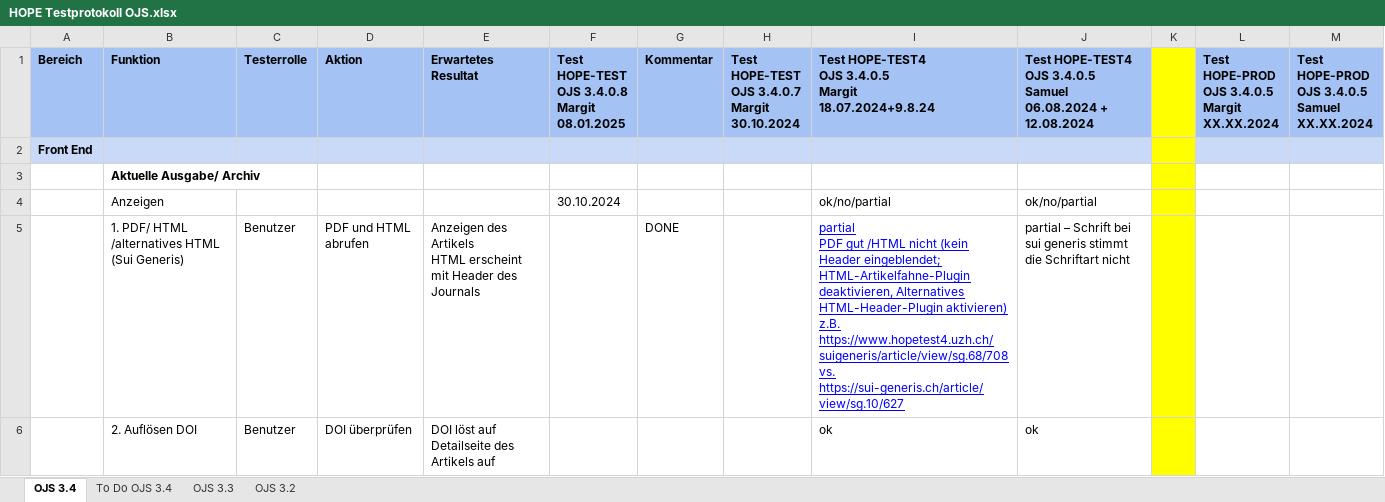
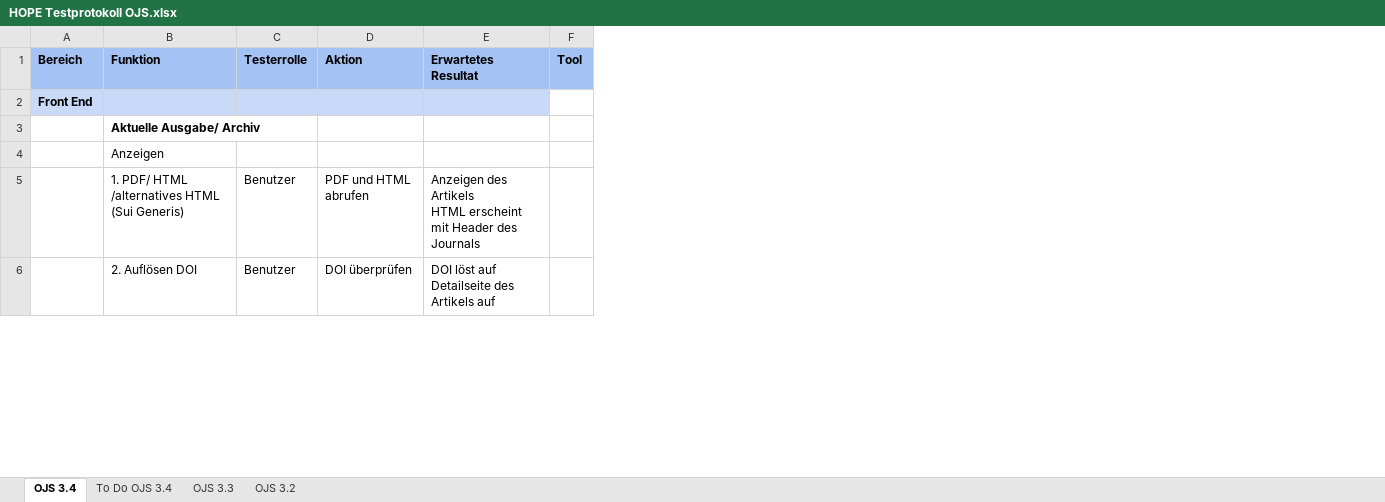
Before and after one commit to ronste/OJS-Tests, an Excel workbook: HOPE Testprotokoll OJS.xlsx, sheet OJS 3.4, drawn as a sheet; only a part is shown; values as stored, in another font and other column widths than the file's, no borders; conditional formats not drawn; removed rows and columns are numbered as before the commit, all else as after; ↵ is a line break in a cell; the diff names each change by its address in the sheet, - before the commit and + after, or states it on an @@ line.

Commit message:
Add files via upload

```diff
--- a/HOPE Testprotokoll OJS.xlsx (sheet OJS 3.4)
+++ b/HOPE Testprotokoll OJS.xlsx (sheet OJS 3.4)
-column F, rows 1-4: Test HOPE-TEST ↵ OJS 3.4.0.8 ↵ Margit ↵ 08.01.2025 |  |  | 30.10.2024
-column G (Kommentar), row 5: DONE
-column H, row 1: Test HOPE-TEST ↵ OJS 3.4.0.7 ↵ Margit ↵ 30.10.2024
-column I, rows 1-6: Test HOPE-TEST4 ↵ OJS 3.4.0.5 ↵ Margit ↵ 18.07.2024+9.8.24 |  |  | ok/no/partial | partial ↵ PDF gut /HTML nicht (kein Header eingeblendet; HTML-Artikelfahne-Plugin deaktivieren, Alternatives HTML-Header-Plugin aktivieren) ↵ z.B. https://www.hopetest4.uzh.ch/suigeneris/article/view/sg.68/708 vs. https://sui-generis.ch/article/view/sg.10/627 | ok
-column J, rows 1-6: Test HOPE-TEST4 ↵ OJS 3.4.0.5 ↵ Samuel ↵ 06.08.2024 + 12.08.2024 |  |  | ok/no/partial | partial – Schrift bei sui generis stimmt die Schriftart nicht | ok
-column K, empty
-column L, row 1: Test HOPE-PROD ↵ OJS 3.4.0.5 ↵ Margit ↵ XX.XX.2024
-column M, row 1: Test HOPE-PROD ↵ OJS 3.4.0.5 ↵ Samuel ↵ XX.XX.2024
+column F (Tool), empty
```
